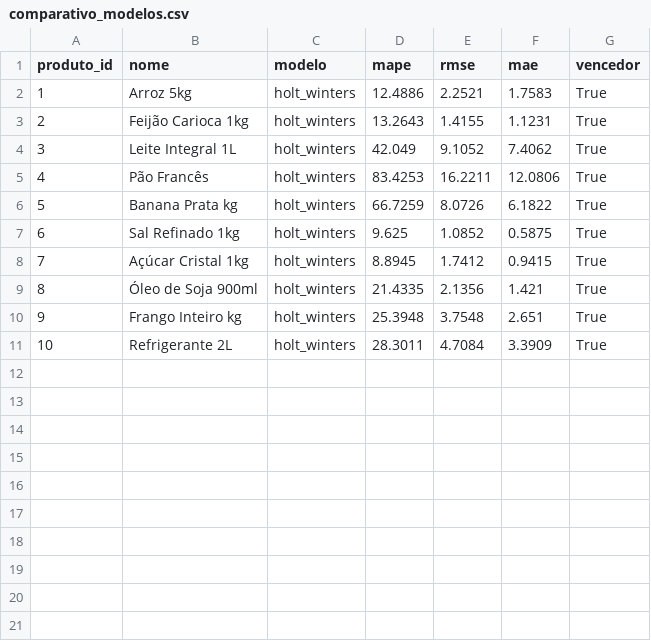
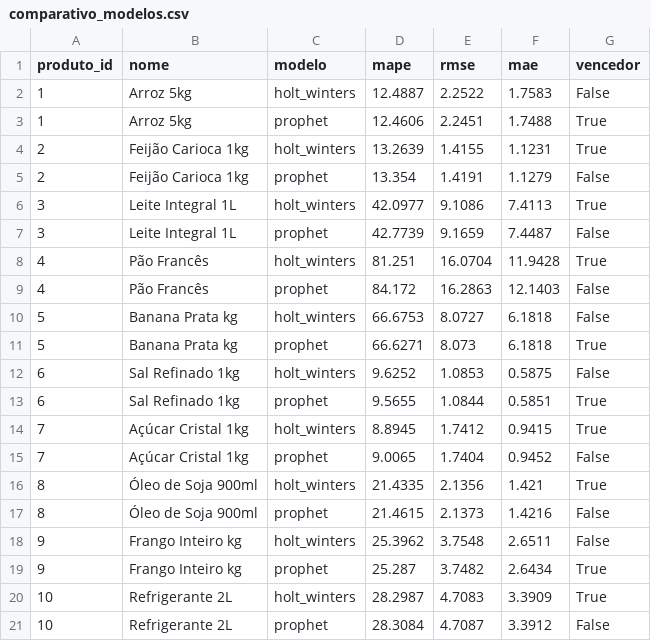
Before and after one commit to tcc-stocksense/code, a CSV file: ml-service/analysis/results/comparativo_modelos.csv, drawn as a sheet.

Commit message:
analise: regenera figuras e comparativo com Prophet ativo (HW x Prophet real)
Reexecucao do notebook com o Prophet funcionando (pin do cmdstanpy). As figuras
e o comparativo_modelos.csv antes traziam so Holt-Winters (Prophet caido) e nao
serviam para o TCC. Agora os dois modelos competem: comparativo com 2 linhas por
produto e a flag do vencedor. Resultado (dados sinteticos, seed 42): 6 vitorias
Holt-Winters x 4 Prophet.

```diff
--- a/ml-service/analysis/results/comparativo_modelos.csv
+++ b/ml-service/analysis/results/comparativo_modelos.csv
@@ -1,11 +1,21 @@
 produto_id,nome,modelo,mape,rmse,mae,vencedor
-1,Arroz 5kg,holt_winters,12.4886,2.2521,1.7583,True
-2,Feijão Carioca 1kg,holt_winters,13.2643,1.4155,1.1231,True
-3,Leite Integral 1L,holt_winters,42.049,9.1052,7.4062,True
-4,Pão Francês,holt_winters,83.4253,16.2211,12.0806,True
-5,Banana Prata kg,holt_winters,66.7259,8.0726,6.1822,True
-6,Sal Refinado 1kg,holt_winters,9.625,1.0852,0.5875,True
+1,Arroz 5kg,holt_winters,12.4887,2.2522,1.7583,False
+1,Arroz 5kg,prophet,12.4606,2.2451,1.7488,True
+2,Feijão Carioca 1kg,holt_winters,13.2639,1.4155,1.1231,True
+2,Feijão Carioca 1kg,prophet,13.354,1.4191,1.1279,False
+3,Leite Integral 1L,holt_winters,42.0977,9.1086,7.4113,True
+3,Leite Integral 1L,prophet,42.7739,9.1659,7.4487,False
+4,Pão Francês,holt_winters,81.251,16.0704,11.9428,True
+4,Pão Francês,prophet,84.172,16.2863,12.1403,False
+5,Banana Prata kg,holt_winters,66.6753,8.0727,6.1818,False
+5,Banana Prata kg,prophet,66.6271,8.073,6.1818,True
+6,Sal Refinado 1kg,holt_winters,9.6252,1.0853,0.5875,False
+6,Sal Refinado 1kg,prophet,9.5655,1.0844,0.5851,True
 7,Açúcar Cristal 1kg,holt_winters,8.8945,1.7412,0.9415,True
+7,Açúcar Cristal 1kg,prophet,9.0065,1.7404,0.9452,False
 8,Óleo de Soja 900ml,holt_winters,21.4335,2.1356,1.421,True
-9,Frango Inteiro kg,holt_winters,25.3948,3.7548,2.651,True
-10,Refrigerante 2L,holt_winters,28.3011,4.7084,3.3909,True
+8,Óleo de Soja 900ml,prophet,21.4615,2.1373,1.4216,False
+9,Frango Inteiro kg,holt_winters,25.3962,3.7548,2.6511,False
+9,Frango Inteiro kg,prophet,25.287,3.7482,2.6434,True
+10,Refrigerante 2L,holt_winters,28.2987,4.7083,3.3909,True
+10,Refrigerante 2L,prophet,28.3084,4.7087,3.3912,False
```
Also changed, not shown: 14 other files.
